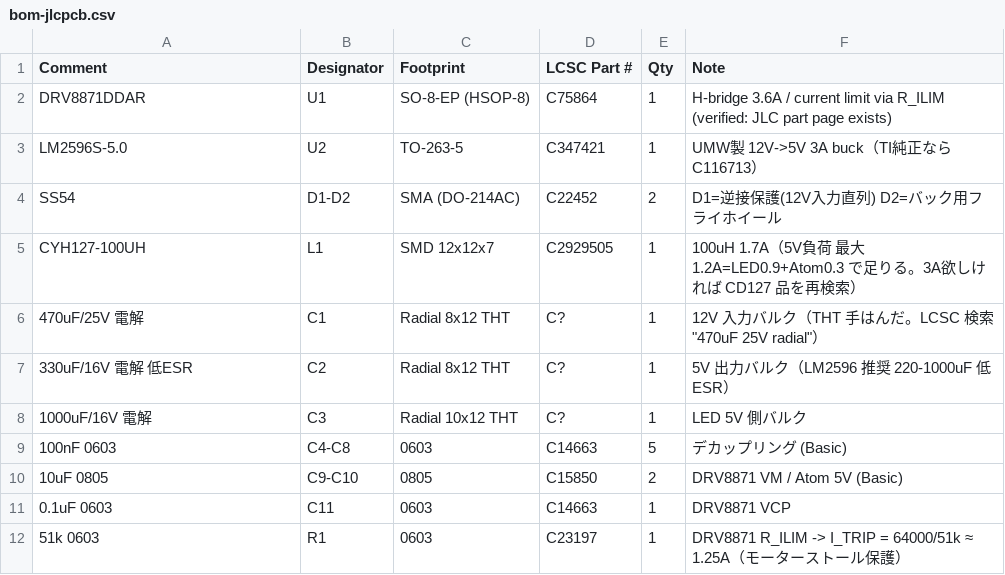
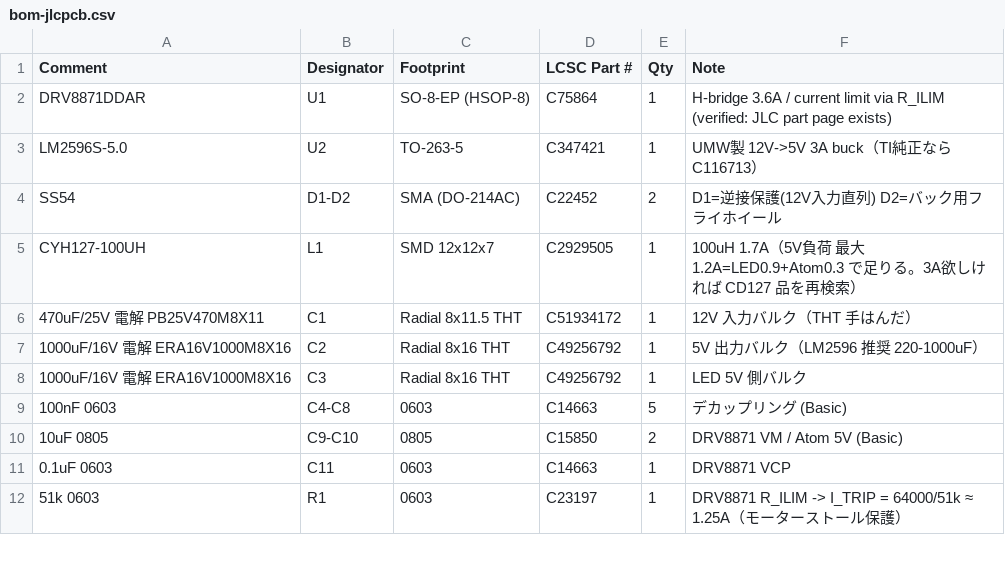
Before and after one commit to aieo-product/stackchanEventBooth, a CSV file: hardware/ferris-ctrl-pcb/bom-jlcpcb.csv, drawn as a sheet; only a part is shown.

```diff
--- a/hardware/ferris-ctrl-pcb/bom-jlcpcb.csv
+++ b/hardware/ferris-ctrl-pcb/bom-jlcpcb.csv
@@ -5,5 +5,5 @@ SS54,D1-D2,SMA (DO-214AC),C22452,2,D1=逆接保護(12V入力直列) D2=バック
 CYH127-100UH,L1,SMD 12x12x7,C2929505,1,100uH 1.7A（5V負荷 最大1.2A=LED0.9+Atom0.3 で足りる。3A欲しければ CD127 品を再検索）
-470uF/25V 電解,C1,Radial 8x12 THT,C?,1,12V 入力バルク（THT 手はんだ。LCSC 検索 "470uF 25V radial"）
-330uF/16V 電解 低ESR,C2,Radial 8x12 THT,C?,1,5V 出力バルク（LM2596 推奨 220-1000uF 低ESR）
-1000uF/16V 電解,C3,Radial 10x12 THT,C?,1,LED 5V 側バルク
+470uF/25V 電解 PB25V470M8X11,C1,Radial 8x11.5 THT,C51934172,1,12V 入力バルク（THT 手はんだ）
+1000uF/16V 電解 ERA16V1000M8X16,C2,Radial 8x16 THT,C49256792,1,5V 出力バルク（LM2596 推奨 220-1000uF）
+1000uF/16V 電解 ERA16V1000M8X16,C3,Radial 8x16 THT,C49256792,1,LED 5V 側バルク
 100nF 0603,C4-C8,0603,C14663,5,デカップリング (Basic)
```
Also changed, not shown: 1 other file.
